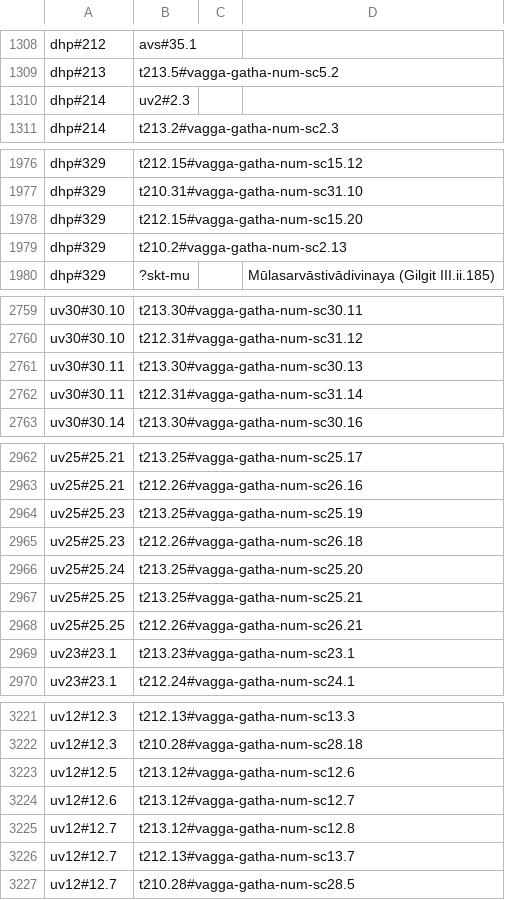
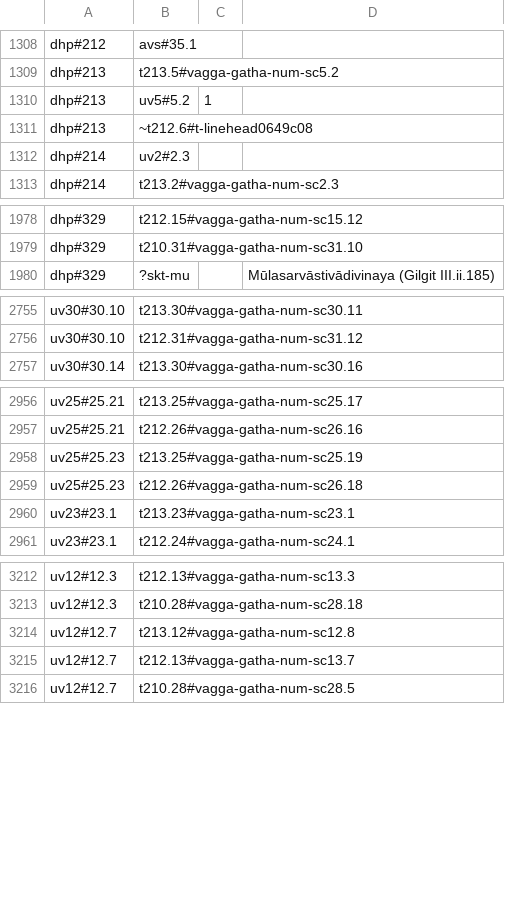
Before and after one commit to suttacentral/legacy-suttacentral-data, a CSV file: table/newnumbering/paralleldhp.csv, drawn as a sheet; only a part is shown, gaps mark what is left out; removed rows and columns are numbered as before the commit, all else as after; the diff covers the shown part only; the diff names each change by its address in the sheet, - before the commit and + after, or states it on an @@ line.

```diff
--- a/table/newnumbering/paralleldhp.csv
+++ b/table/newnumbering/paralleldhp.csv
+row 1310: dhp#213 | uv5#5.2 | 1
+row 1311: dhp#213 | ~t212.6#t-linehead0649c08
-row 1978: dhp#329 | t212.15#vagga-gatha-num-sc15.20
-row 1979: dhp#329 | t210.2#vagga-gatha-num-sc2.13
-row 2761: uv30#30.11 | t213.30#vagga-gatha-num-sc30.13
-row 2762: uv30#30.11 | t212.31#vagga-gatha-num-sc31.14
-row 2966: uv25#25.24 | t213.25#vagga-gatha-num-sc25.20
-row 2967: uv25#25.25 | t213.25#vagga-gatha-num-sc25.21
-row 2968: uv25#25.25 | t212.26#vagga-gatha-num-sc26.21
-row 3223: uv12#12.5 | t213.12#vagga-gatha-num-sc12.6
-row 3224: uv12#12.6 | t213.12#vagga-gatha-num-sc12.7
```
Also changed, not shown: 6 added rows, 22 removed rows and 47 edited cells elsewhere in this file, table/newnumbering/correspondence.csv.
